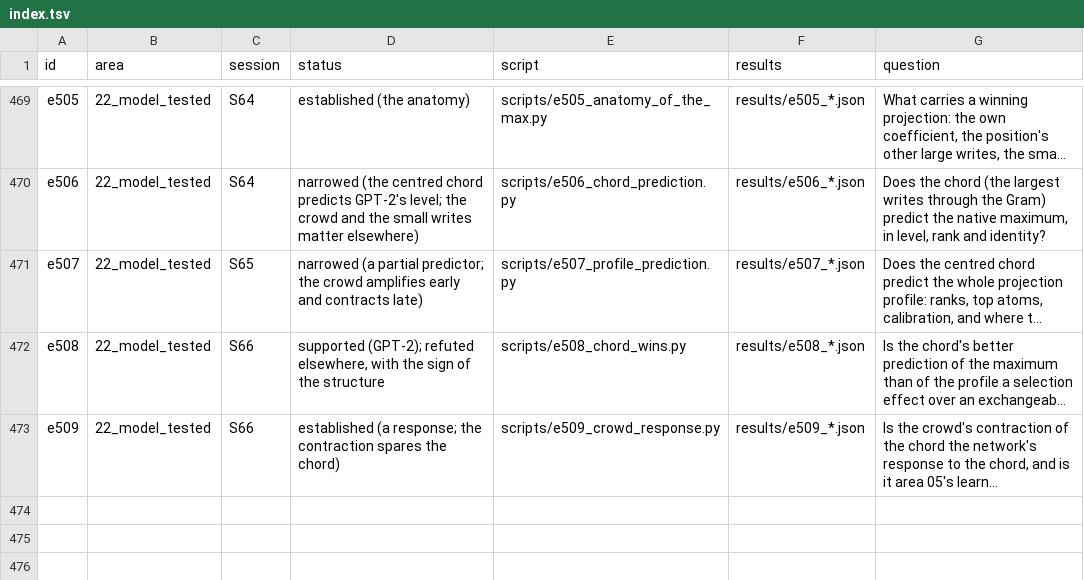
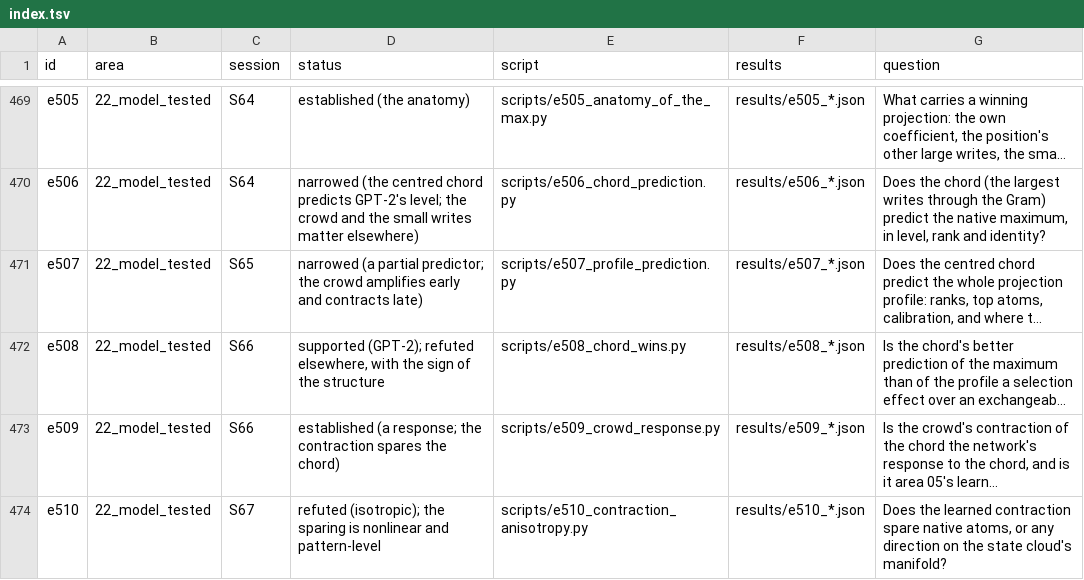
Before and after one commit to sunmoonron/wdd-descendants, a TSV file: docs/atlas/index.tsv, drawn as a sheet; only a part is shown, gaps mark what is left out; long unchanged cells end in …; the diff names each change by its address in the sheet, - before the commit and + after, or states it on an @@ line.

```diff
--- a/docs/atlas/index.tsv
+++ b/docs/atlas/index.tsv
+row 474: e510 | 22_model_tested | S67 | refuted (isotropic); the sparing is nonlinear and pattern-level | scripts/e510_contraction_anisotropy.py | results/e510_*.json | Does the learned contraction spare native atoms, or any direction on the state cloud's manifold?
```
Also changed, not shown: 20 other files.
